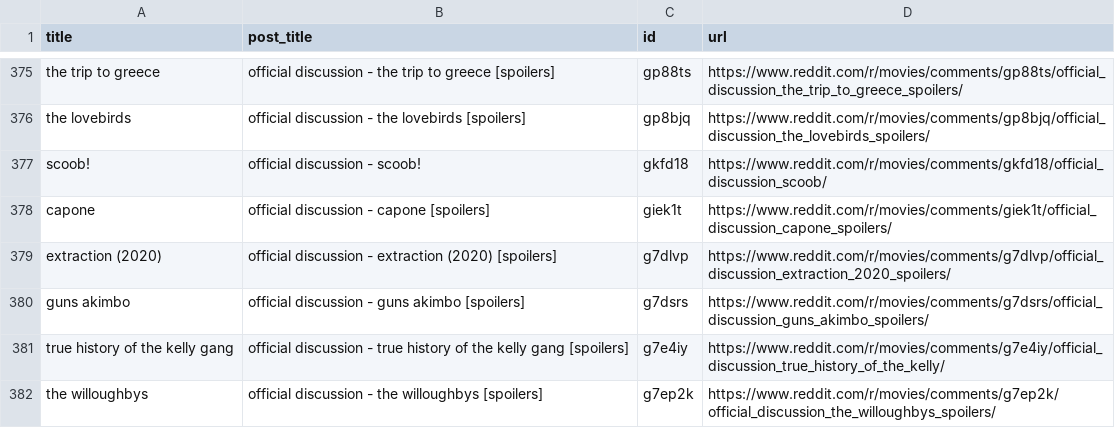
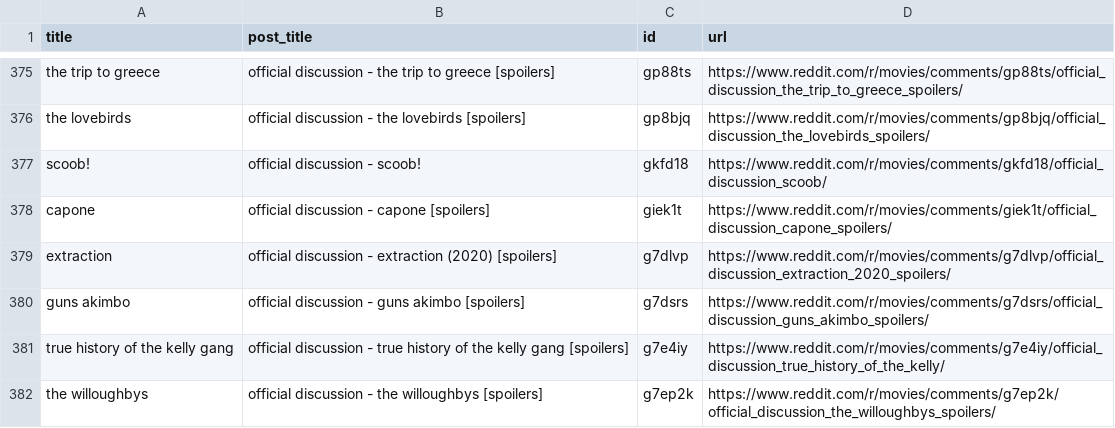
Before and after one commit to zshoorbajee/reddit-movie-comments-nlp, a CSV file: data/movies_cleaned.csv, drawn as a sheet; only a part is shown, gaps mark what is left out; the diff covers the shown part only.

```diff
--- a/data/movies_cleaned.csv
+++ b/data/movies_cleaned.csv
@@ -378,3 +378,3 @@ scoob!,official discussion - scoob!,gkfd18,https://www.reddit.com/r/movies/comme
 capone,official discussion - capone [spoilers],giek1t,https://www.reddit.com/r/movies/comments/giek1t/official_discussion_capone_spoilers/
-extraction (2020),official discussion - extraction (2020) [spoilers],g7dlvp,https://www.reddit.com/r/movies/comments/g7dlvp/official_discussion_extraction_2020_spoilers/
+extraction,official discussion - extraction (2020) [spoilers],g7dlvp,https://www.reddit.com/r/movies/comments/g7dlvp/official_discussion_extraction_2020_spoilers/
 guns akimbo,official discussion - guns akimbo [spoilers],g7dsrs,https://www.reddit.com/r/movies/comments/g7dsrs/official_discussion_guns_akimbo_spoilers/
```
Also changed, not shown: 62 edited cells elsewhere in this file, 7 other files.
